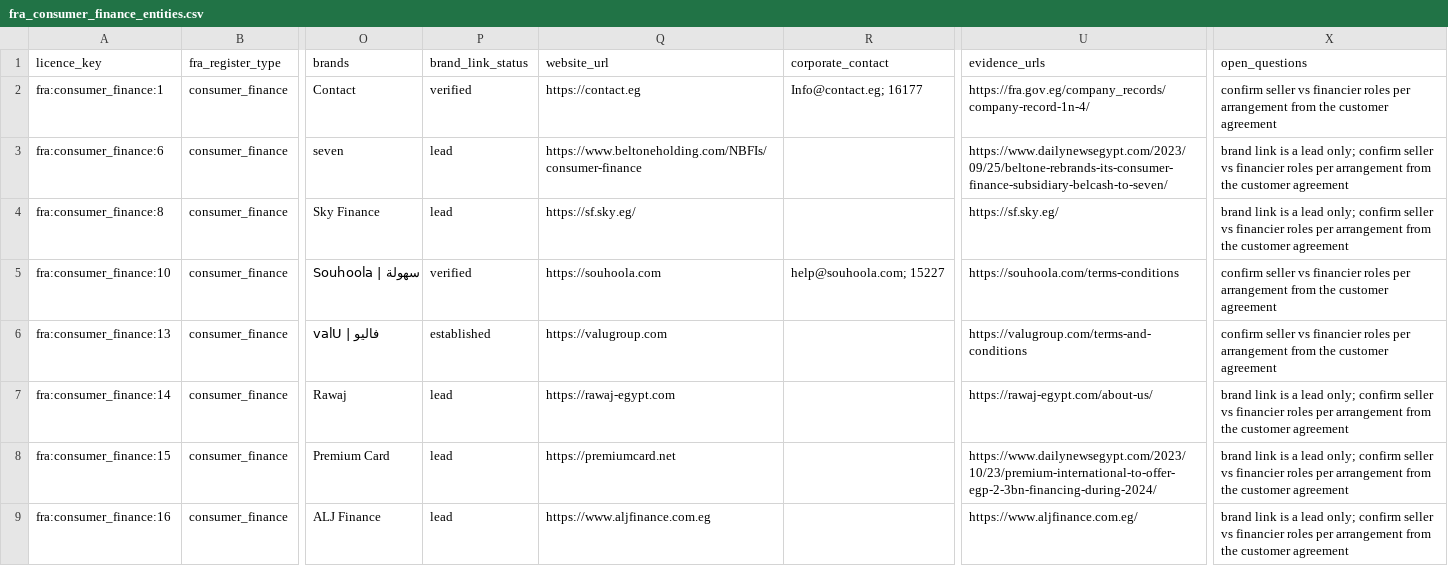
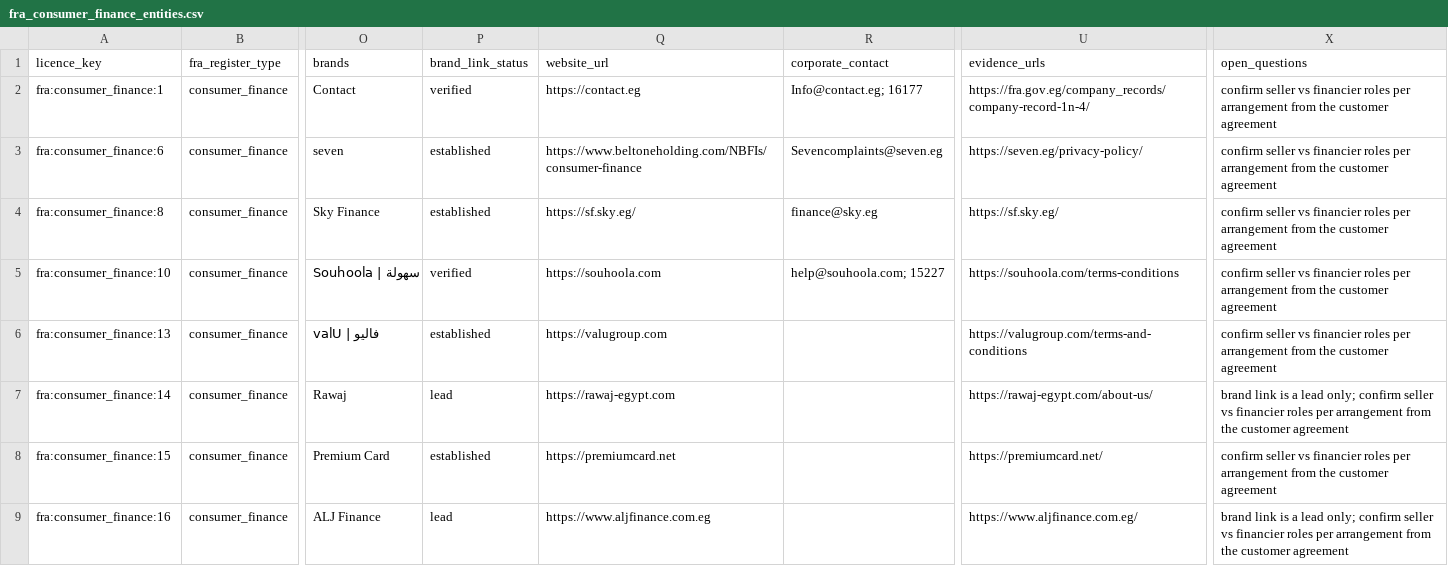
Before and after one commit to AhmedTElKodsh/Mushir-Sharia-Bot, a CSV file: data/source_registry/fra_consumer_finance_entities.csv, drawn as a sheet; only a part is shown, gaps mark what is left out; the diff covers the shown part only; the diff names each change by its address in the sheet, - before the commit and + after, or states it on an @@ line.

```diff
--- a/data/source_registry/fra_consumer_finance_entities.csv
+++ b/data/source_registry/fra_consumer_finance_entities.csv
-P3:P4 (brand_link_status): lead
+P3:P4 (brand_link_status): established
-R3 (corporate_contact): (empty)
+R3 (corporate_contact): Sevencomplaints@seven.eg
-U3 (evidence_urls): https://www.dailynewsegypt.com/2023/09/25/beltone-rebrands-its-consumer-finance-subsidiary-belcash-to-seven/
+U3 (evidence_urls): https://seven.eg/privacy-policy/
-X3:X4 (open_questions): brand link is a lead only; confirm seller…
+X3:X4 (open_questions): confirm seller…
-R4 (corporate_contact): (empty)
+R4 (corporate_contact): finance@sky.eg
-P8 (brand_link_status): lead
+P8 (brand_link_status): established
-U8 (evidence_urls): https://www.dailynewsegypt.com/2023/10/23/premium-international-to-offer-egp-2-3bn-financing-during-2024/
+U8 (evidence_urls): https://premiumcard.net/
-X8 (open_questions): brand link is a lead only; confirm seller…
+X8 (open_questions): confirm seller…
```
Also changed, not shown: 81 edited cells elsewhere in this file, data/source_registry/fra_brand_links.csv, data/source_registry/fra_market_label_resolution.csv, 56 other files.
